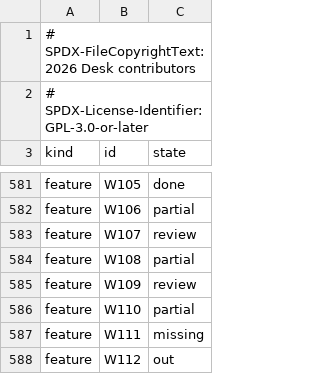
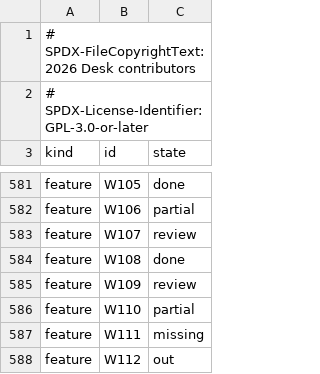
Before and after one commit to brahm/desk, a TSV file: docs/dashboard/snapshot.tsv, drawn as a sheet; only a part is shown, gaps mark what is left out.

```diff
--- a/docs/dashboard/snapshot.tsv
+++ b/docs/dashboard/snapshot.tsv
@@ -583,3 +583,3 @@ feature	W106	partial
 feature	W107	review
-feature	W108	partial
+feature	W108	done
 feature	W109	review
```
Also changed, not shown: corpus/inventory/writer.tsv, docs/dashboard/changes.tsv, 19 other files.
